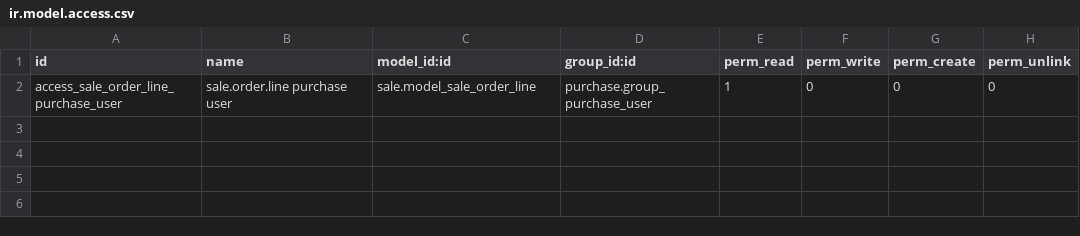
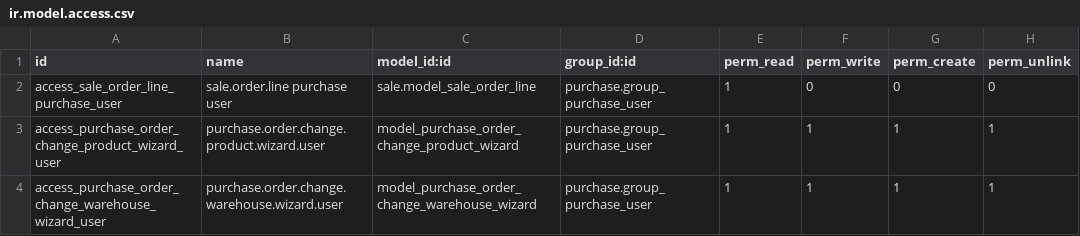
Before and after one commit to Sergio-Prada-963/avantika, a CSV file: purchase_sale_demand/security/ir.model.access.csv, drawn as a sheet; the diff names each change by its address in the sheet, - before the commit and + after, or states it on an @@ line.

```diff
--- a/purchase_sale_demand/security/ir.model.access.csv
+++ b/purchase_sale_demand/security/ir.model.access.csv
+row 3: access_purchase_order_change_product_wizard_user | purchase.order.change.product.wizard.user | model_purchase_order_change_product_wizard | purchase.group_purchase_user | 1 | 1 | 1 | 1
+row 4: access_purchase_order_change_warehouse_wizard_user | purchase.order.change.warehouse.wizard.user | model_purchase_order_change_warehouse_wizard | purchase.group_purchase_user | 1 | 1 | 1 | 1
```
Also changed, not shown: 26 other files.
